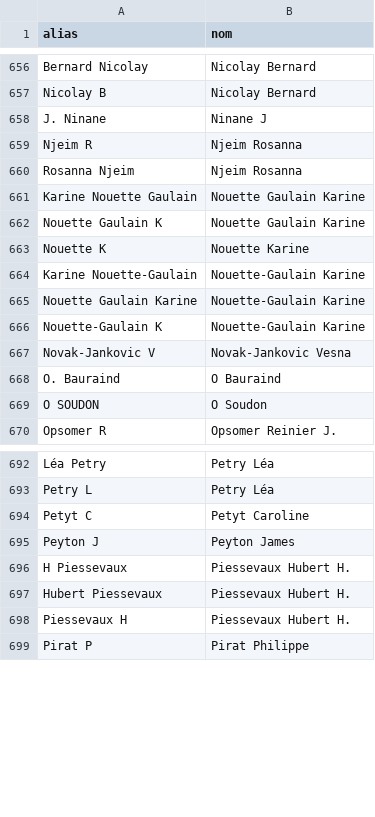
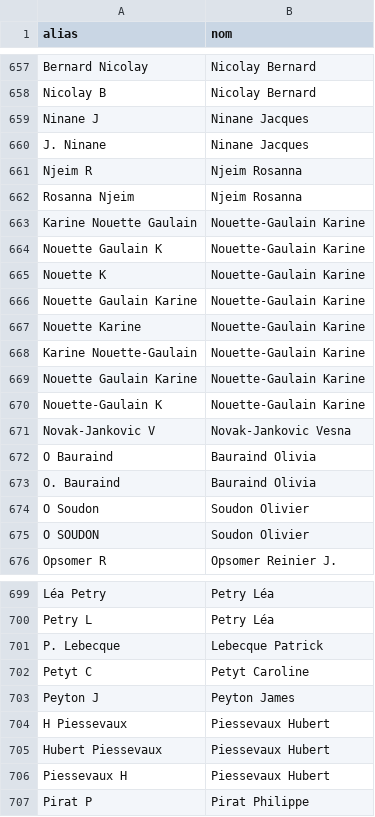
Before and after one commit to ici-be/francis-veyckemans, a CSV file: donnees/coauteurs.csv, drawn as a sheet; only a part is shown, gaps mark what is left out; the diff covers the shown part only.

Commit message:
alias

```diff
--- a/donnees/coauteurs.csv
+++ b/donnees/coauteurs.csv
@@ -657,8 +658,11 @@ Bernard Nicolay,Nicolay Bernard
 Nicolay B,Nicolay Bernard
-J. Ninane,Ninane J
+Ninane J,Ninane Jacques
+J. Ninane,Ninane Jacques
 Njeim R,Njeim Rosanna
 Rosanna Njeim,Njeim Rosanna
-Karine Nouette Gaulain,Nouette Gaulain Karine
-Nouette Gaulain K,Nouette Gaulain Karine
-Nouette K,Nouette Karine
+Karine Nouette Gaulain,Nouette-Gaulain Karine
+Nouette Gaulain K,Nouette-Gaulain Karine
+Nouette K,Nouette-Gaulain Karine
+Nouette Gaulain Karine,Nouette-Gaulain Karine
+Nouette Karine,Nouette-Gaulain Karine
 Karine Nouette-Gaulain,Nouette-Gaulain Karine
@@ -667,4 +671,6 @@ Nouette-Gaulain K,Nouette-Gaulain Karine
 Novak-Jankovic V,Novak-Jankovic Vesna
-O. Bauraind,O Bauraind
-O SOUDON,O Soudon
+O Bauraind,Bauraind Olivia
+O. Bauraind,Bauraind Olivia
+O Soudon,Soudon Olivier
+O SOUDON,Soudon Olivier
 Opsomer R,Opsomer Reinier J.
@@ -693,7 +700,8 @@ Léa Petry,Petry Léa
 Petry L,Petry Léa
+P. Lebecque,Lebecque Patrick
 Petyt C,Petyt Caroline
 Peyton J,Peyton James
-H Piessevaux,Piessevaux Hubert H.
-Hubert Piessevaux,Piessevaux Hubert H.
-Piessevaux H,Piessevaux Hubert H.
+H Piessevaux,Piessevaux Hubert
+Hubert Piessevaux,Piessevaux Hubert
+Piessevaux H,Piessevaux Hubert
 Pirat P,Pirat Philippe
```
Also changed, not shown: 3 added rows and 6 edited cells elsewhere in this file.
